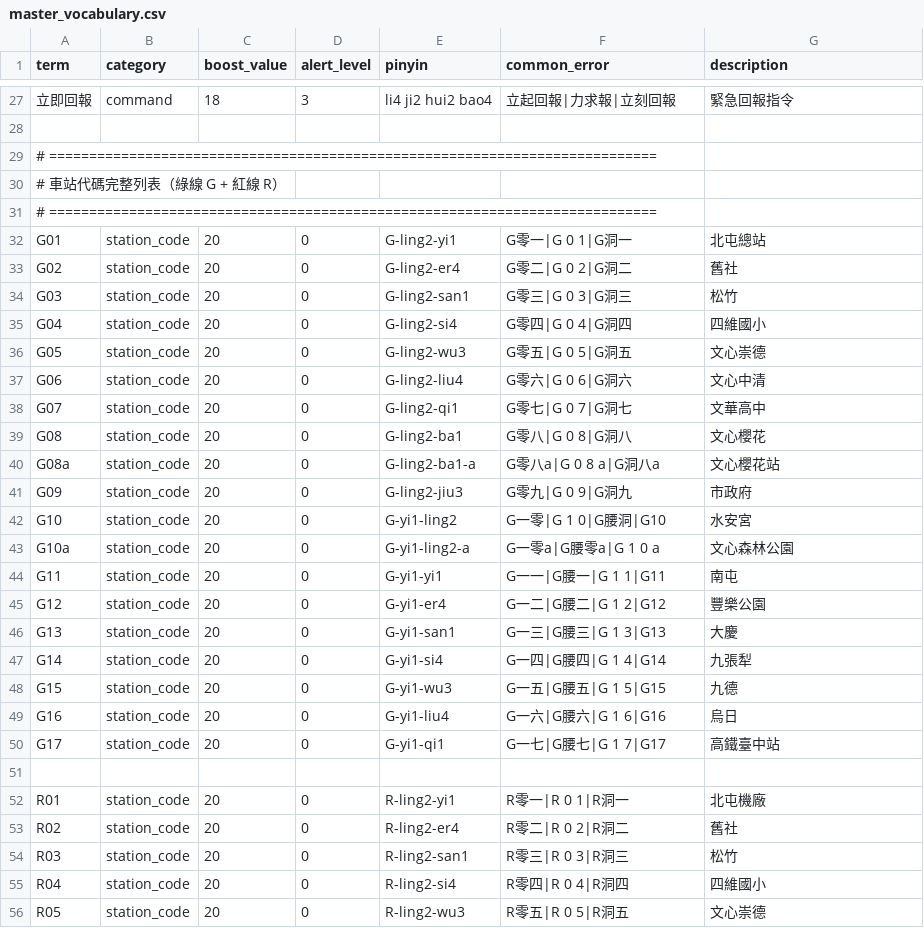
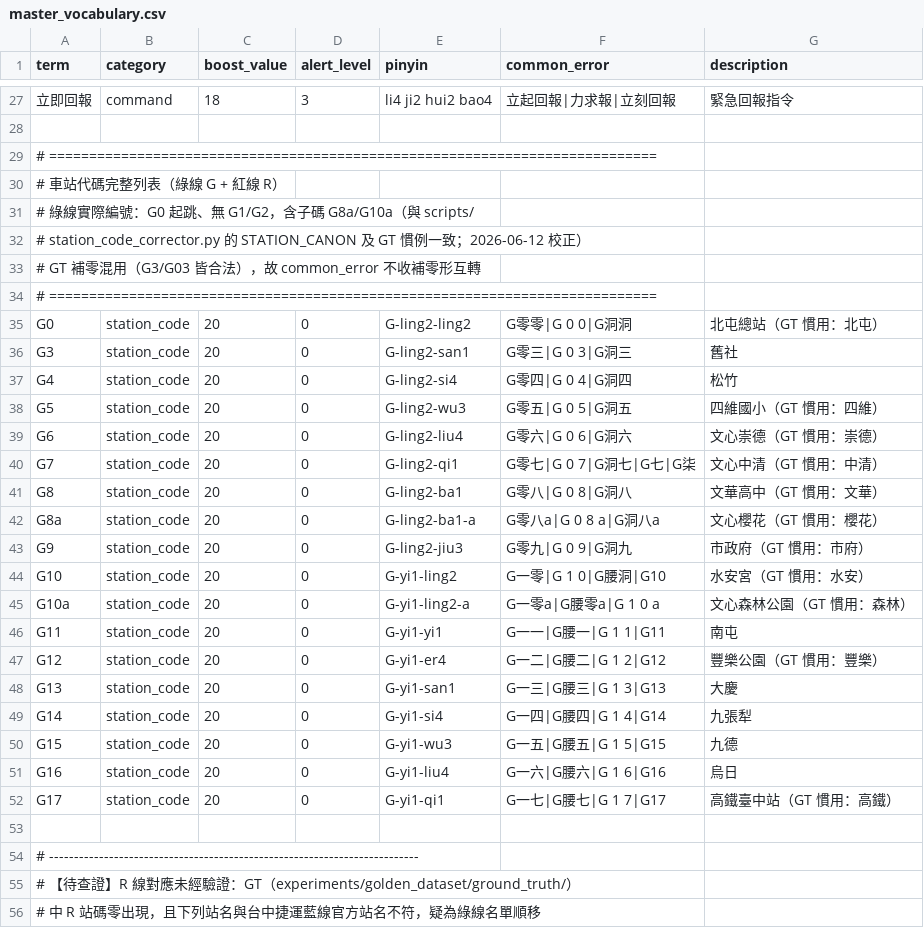
Before and after one commit to datadigshawn/aiSpeechMulti, a CSV file: vocabulary/master_vocabulary.csv, drawn as a sheet; only a part is shown, gaps mark what is left out; the shorter side is filled out with more unchanged rows; removed rows and columns are numbered as before the commit, all else as after; the diff covers the shown part only; the diff names each change by its address in the sheet, - before the commit and + after, or states it on an @@ line.

```diff
--- a/vocabulary/master_vocabulary.csv
+++ b/vocabulary/master_vocabulary.csv
+row 31: # 綠線實際編號：G0 起跳、無 G1/G2，含子碼 G8a/G10a（與 scripts/
+row 32: # station_code_corrector.py 的 STATION_CANON 及 GT 慣例一致；2026-06-12 校正）
+row 33: # GT 補零混用（G3/G03 皆合法），故 common_error 不收補零形互轉
-A35 (term): G01
+A35 (term): G0
-E35 (pinyin): G-ling2-yi1
+E35 (pinyin): G-ling2-ling2
-F35 (common_error): G零一|G 0 1|G洞一
+F35 (common_error): G零零|G 0 0|G洞洞
-G35 (description): 北屯總站
+G35 (description): 北屯總站（GT 慣用：北屯）
-row 33: G02 | station_code | 20 | 0 | G-ling2-er4 | G零二|G 0 2|G洞二 | 舊社
-A36 (term): G03
+A36 (term): G3
-G36 (description): 松竹
+G36 (description): 舊社
-A37 (term): G04
+A37 (term): G4
-G37 (description): 四維國小
+G37 (description): 松竹
-A38 (term): G05
+A38 (term): G5
-G38 (description): 文心崇德
+G38 (description): 四維國小（GT 慣用：四維）
-A39 (term): G06
+A39 (term): G6
-G39 (description): 文心中清
+G39 (description): 文心崇德（GT 慣用：崇德）
-A40 (term): G07
+A40 (term): G7
-F40 (common_error): G零七|G 0 7|G洞七
+F40 (common_error): G零七|G 0 7|G洞七|G七|G柒
-G40 (description): 文華高中
+G40 (description): 文心中清（GT 慣用：中清）
-A41 (term): G08
+A41 (term): G8
-G41 (description): 文心櫻花
+G41 (description): 文華高中（GT 慣用：文華）
-A42 (term): G08a
+A42 (term): G8a
-G42 (description): 文心櫻花站
+G42 (description): 文心櫻花（GT 慣用：櫻花）
-A43 (term): G09
+A43 (term): G9
-G43 (description): 市政府
+G43 (description): 市政府（GT 慣用：市府）
-G44 (description): 水安宮
+G44 (description): 水安宮（GT 慣用：水安）
-G45 (description): 文心森林公園
+G45 (description): 文心森林公園（GT 慣用：森林）
-G47 (description): 豐樂公園
+G47 (description): 豐樂公園（GT 慣用：豐樂）
-G52 (description): 高鐵臺中站
+G52 (description): 高鐵臺中站（GT 慣用：高鐵）
+row 54: # --------------------------------------------------------------------------
+row 55: # 【待查證】R 線對應未經驗證：GT（experiments/golden_dataset/ground_truth/）
+row 56: # 中 R 站碼零出現，且下列站名與台中捷運藍線官方站名不符，疑為綠線名單順移
```
Also changed, not shown: 3 added rows, 1 removed row and 1 edited cell elsewhere in this file, 3 other files.
